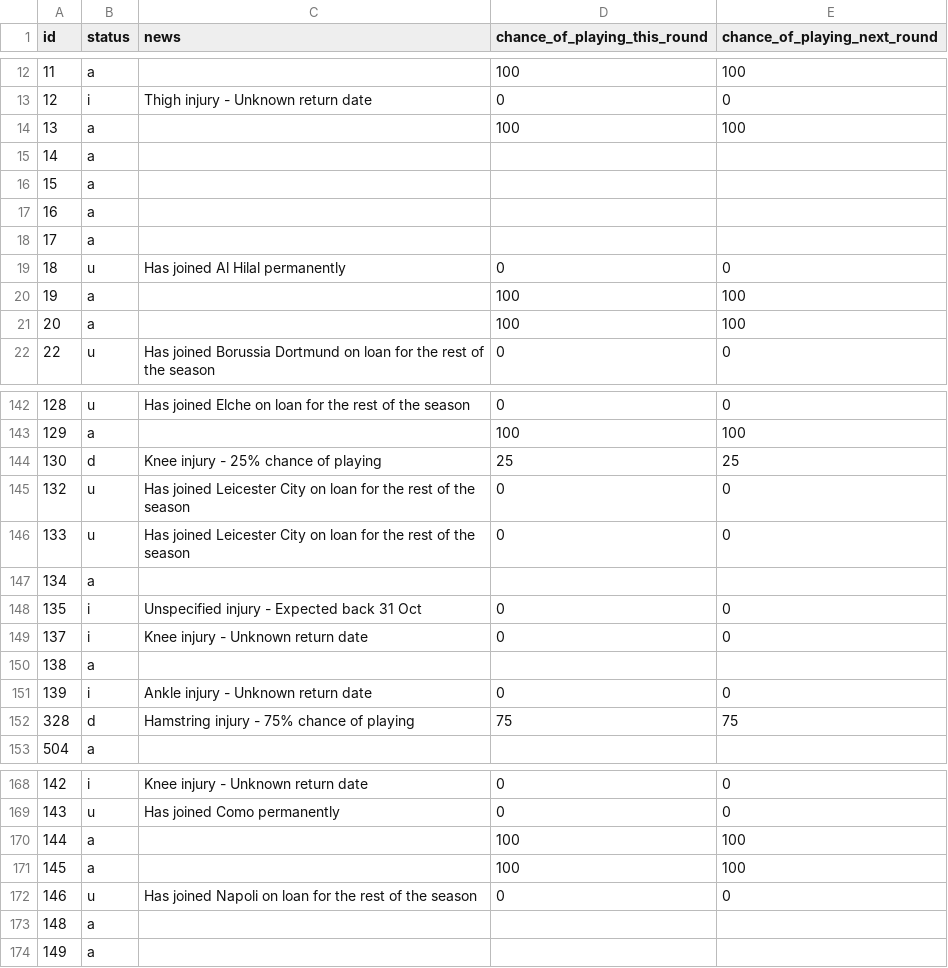
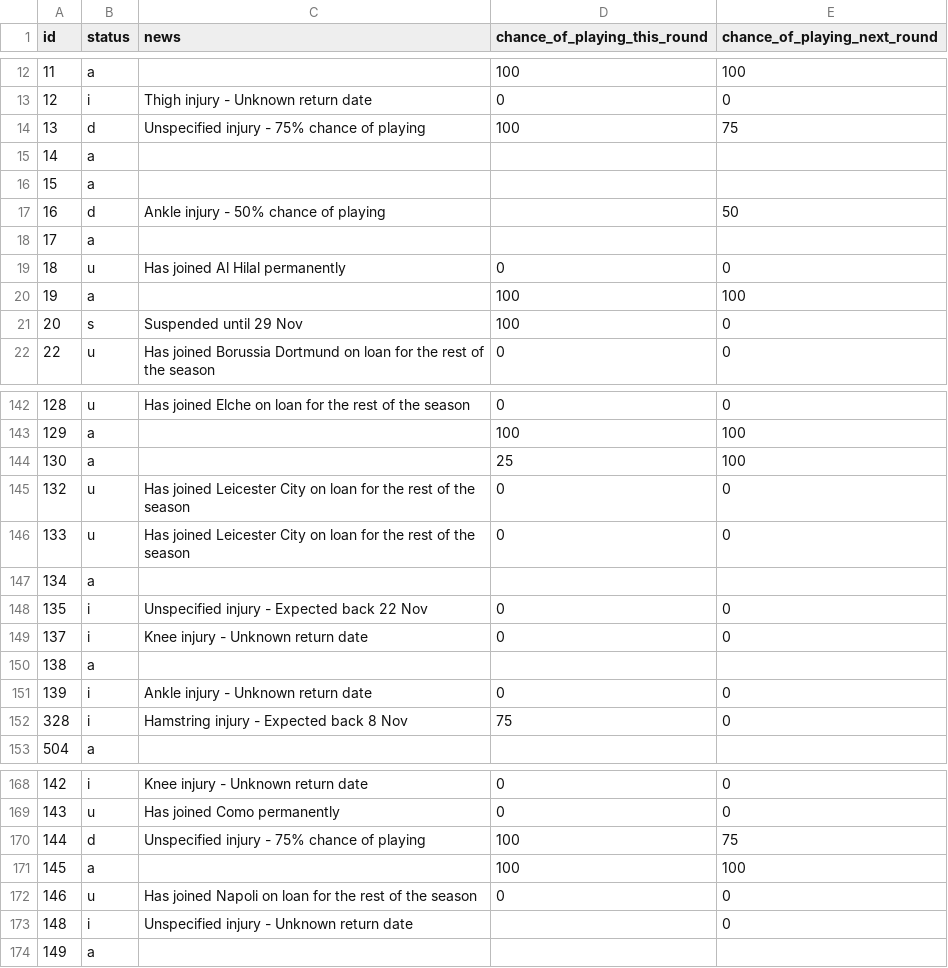
Before and after one commit to Niceiyke/fantasy-football-manager-data, a CSV file: data/2026-27/gws/status9.csv, drawn as a sheet; only a part is shown, gaps mark what is left out; the diff covers the shown part only.

```diff
--- a/data/2026-27/gws/status9.csv
+++ b/data/2026-27/gws/status9.csv
@@ -13,6 +13,6 @@ id,status,news,chance_of_playing_this_round,chance_of_playing_next_round
 12,i,Thigh injury - Unknown return date,0,0
-13,a,,100,100
+13,d,Unspecified injury - 75% chance of playing,100,75
 14,a,,,
 15,a,,,
-16,a,,,
+16,d,Ankle injury - 50% chance of playing,,50
 17,a,,,
@@ -20,3 +20,3 @@ id,status,news,chance_of_playing_this_round,chance_of_playing_next_round
 19,a,,100,100
-20,a,,100,100
+20,s,Suspended until 29 Nov,100,0
 22,u,Has joined Borussia Dortmund on loan for the rest of the season,0,0
@@ -143,3 +143,3 @@ id,status,news,chance_of_playing_this_round,chance_of_playing_next_round
 129,a,,100,100
-130,d,Knee injury - 25% chance of playing,25,25
+130,a,,25,100
 132,u,Has joined Leicester City on loan for the rest of the season,0,0
@@ -147,3 +147,3 @@ id,status,news,chance_of_playing_this_round,chance_of_playing_next_round
 134,a,,,
-135,i,Unspecified injury - Expected back 31 Oct,0,0
+135,i,Unspecified injury - Expected back 22 Nov,0,0
 137,i,Knee injury - Unknown return date,0,0
@@ -151,3 +151,3 @@ id,status,news,chance_of_playing_this_round,chance_of_playing_next_round
 139,i,Ankle injury - Unknown return date,0,0
-328,d,Hamstring injury - 75% chance of playing,75,75
+328,i,Hamstring injury - Expected back 8 Nov,75,0
 504,a,,,
@@ -169,6 +169,6 @@ id,status,news,chance_of_playing_this_round,chance_of_playing_next_round
 143,u,Has joined Como permanently,0,0
-144,a,,100,100
+144,d,Unspecified injury - 75% chance of playing,100,75
 145,a,,100,100
 146,u,Has joined Napoli on loan for the rest of the season,0,0
-148,a,,,
+148,i,Unspecified injury - Unknown return date,,0
 149,a,,,
```
Also changed, not shown: 97 edited cells elsewhere in this file, data/2026-27/gws/ownership9.csv.
